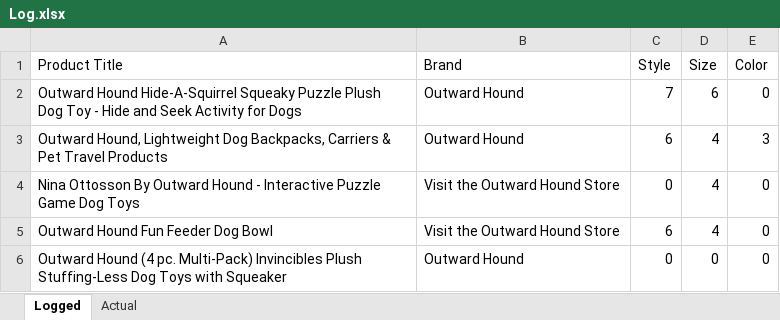
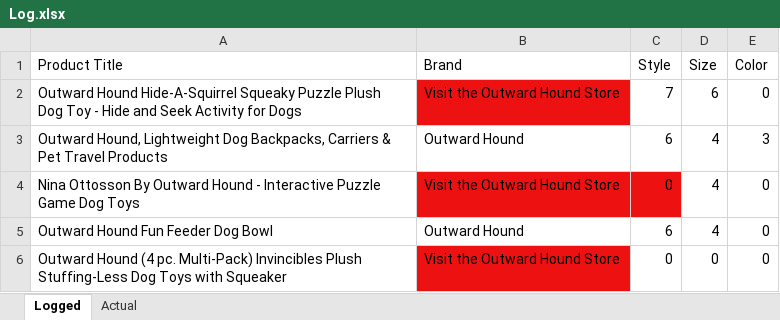
Before and after one commit to megancostello/Amazon-Scraping, an Excel workbook: Log.xlsx, sheet Logged, drawn as a sheet; values as stored, in another font and other column widths than the file's, no borders; the diff names each change by its address in the sheet, - before the commit and + after, or states it on an @@ line.

Commit message:
Add loop for request
Requests function put in try/catch with a while loop, always eventually manages to pull data from Amazon despite attempts to block bots. Also, creates conditional formatting within the Excel 'Logged' sheet, fills in cells red that don't match the 'Actual' sheet data. Next steps: read urls from Excel sheet, fix scraping of drop down menu styles in Amazon.

```diff
--- a/Log.xlsx (sheet Logged)
+++ b/Log.xlsx (sheet Logged)
-B2 (Brand): Outward Hound
+B2 (Brand): Visit the Outward Hound Store
-B2 fill: none
+B2 fill: #EE1111
-B4:C4 fill: none
+B4:C4 fill: #EE1111
-B5 (Brand): Visit the Outward Hound Store
+B5 (Brand): Outward Hound
-B6 (Brand): Outward Hound
+B6 (Brand): Visit the Outward Hound Store
-B6 fill: none
+B6 fill: #EE1111
```
Also changed, not shown: 1 other file.
